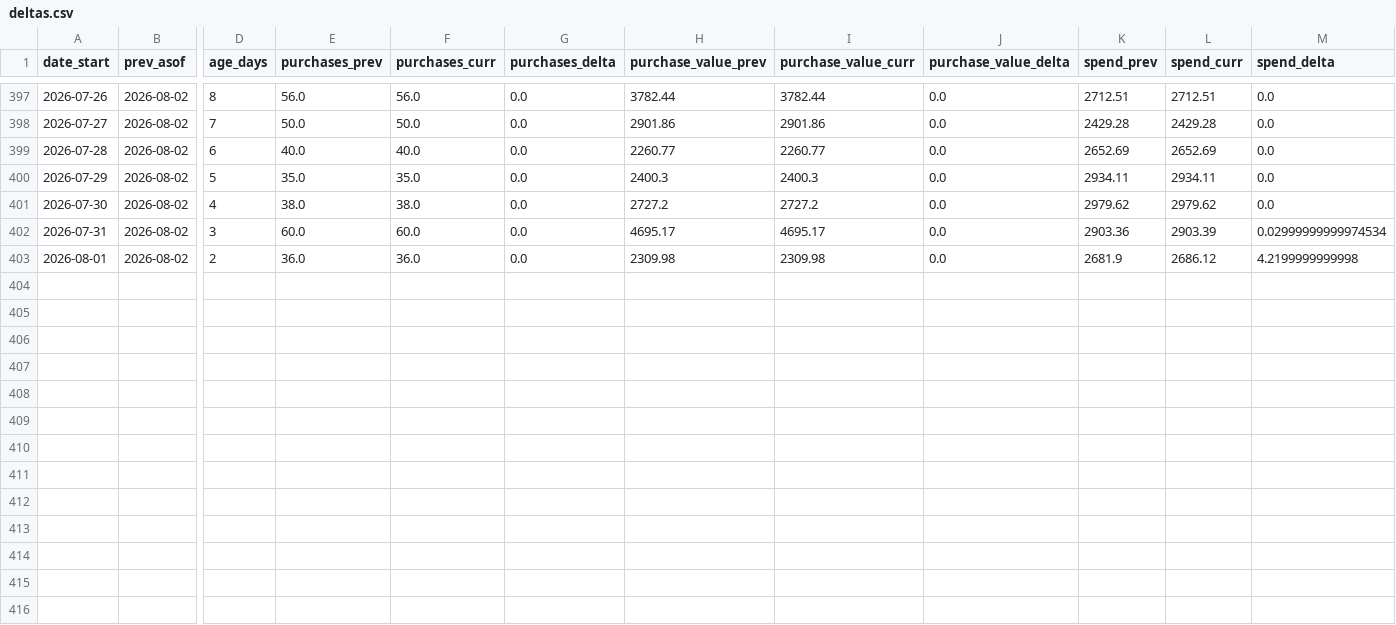
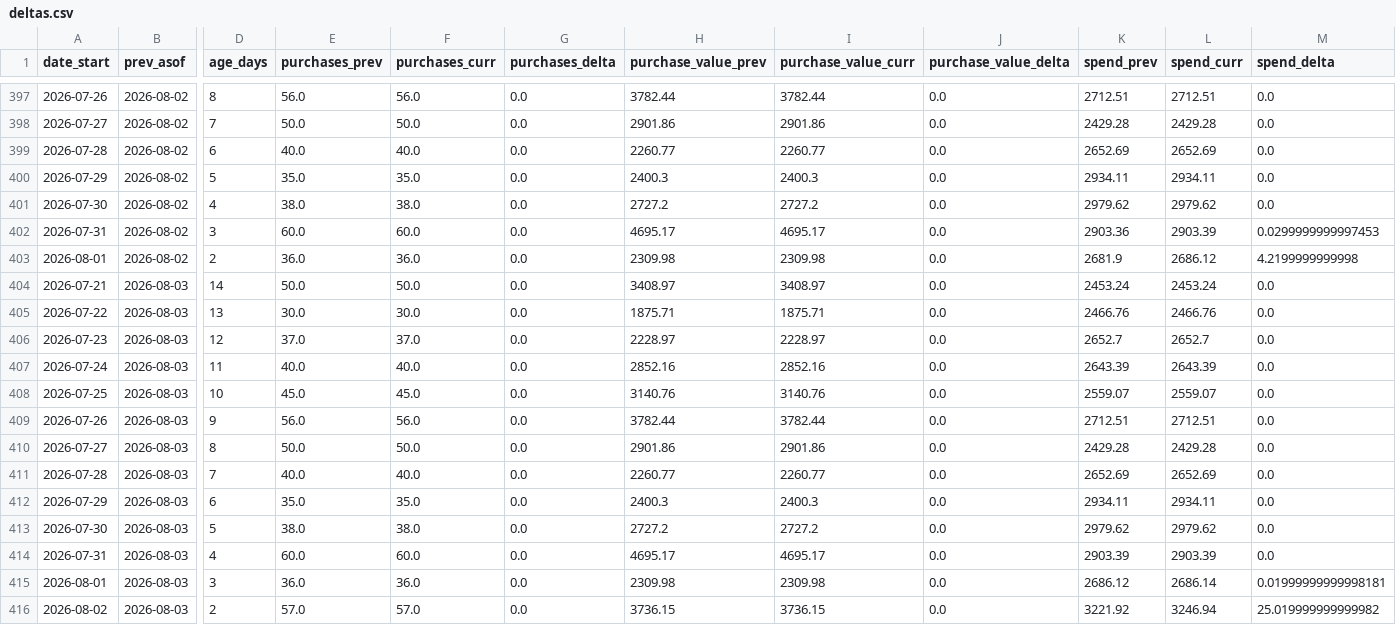
Before and after one commit to gideonscha/notmyfault, a CSV file: data/meta/backfill_observations/deltas.csv, drawn as a sheet; only a part is shown, gaps mark what is left out; rows hold the shown columns only; the diff names each change by its address in the sheet, - before the commit and + after, or states it on an @@ line.

```diff
--- a/data/meta/backfill_observations/deltas.csv
+++ b/data/meta/backfill_observations/deltas.csv
-M402 (spend_delta): 0.02999999999974534
+M402 (spend_delta): 0.0299999999997453
+row 404: 2026-07-21 | 2026-08-03 | 14 | 50.0 | 50.0 | 0.0 | 3408.97 | 3408.97 | 0.0 | 2453.24 | 2453.24 | 0.0
+row 405: 2026-07-22 | 2026-08-03 | 13 | 30.0 | 30.0 | 0.0 | 1875.71 | 1875.71 | 0.0 | 2466.76 | 2466.76 | 0.0
+row 406: 2026-07-23 | 2026-08-03 | 12 | 37.0 | 37.0 | 0.0 | 2228.97 | 2228.97 | 0.0 | 2652.7 | 2652.7 | 0.0
+row 407: 2026-07-24 | 2026-08-03 | 11 | 40.0 | 40.0 | 0.0 | 2852.16 | 2852.16 | 0.0 | 2643.39 | 2643.39 | 0.0
+row 408: 2026-07-25 | 2026-08-03 | 10 | 45.0 | 45.0 | 0.0 | 3140.76 | 3140.76 | 0.0 | 2559.07 | 2559.07 | 0.0
+row 409: 2026-07-26 | 2026-08-03 | 9 | 56.0 | 56.0 | 0.0 | 3782.44 | 3782.44 | 0.0 | 2712.51 | 2712.51 | 0.0
+row 410: 2026-07-27 | 2026-08-03 | 8 | 50.0 | 50.0 | 0.0 | 2901.86 | 2901.86 | 0.0 | 2429.28 | 2429.28 | 0.0
+row 411: 2026-07-28 | 2026-08-03 | 7 | 40.0 | 40.0 | 0.0 | 2260.77 | 2260.77 | 0.0 | 2652.69 | 2652.69 | 0.0
+row 412: 2026-07-29 | 2026-08-03 | 6 | 35.0 | 35.0 | 0.0 | 2400.3 | 2400.3 | 0.0 | 2934.11 | 2934.11 | 0.0
+row 413: 2026-07-30 | 2026-08-03 | 5 | 38.0 | 38.0 | 0.0 | 2727.2 | 2727.2 | 0.0 | 2979.62 | 2979.62 | 0.0
+row 414: 2026-07-31 | 2026-08-03 | 4 | 60.0 | 60.0 | 0.0 | 4695.17 | 4695.17 | 0.0 | 2903.39 | 2903.39 | 0.0
+row 415: 2026-08-01 | 2026-08-03 | 3 | 36.0 | 36.0 | 0.0 | 2309.98 | 2309.98 | 0.0 | 2686.12 | 2686.14 | 0.01999999999998181
+row 416: 2026-08-02 | 2026-08-03 | 2 | 57.0 | 57.0 | 0.0 | 3736.15 | 3736.15 | 0.0 | 3221.92 | 3246.94 | 25.019999999999982
```
Also changed, not shown: data/meta/account_daily.csv, data/meta/account_daily_demo.csv, 9 other files.
